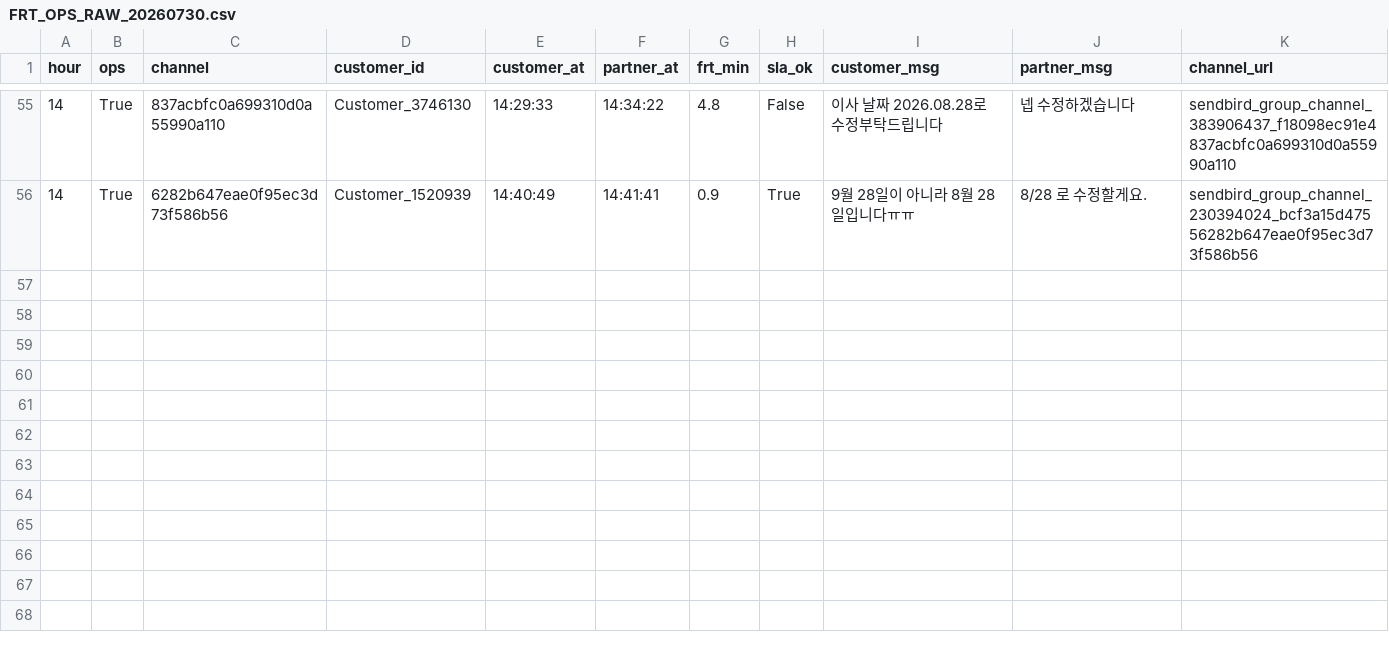
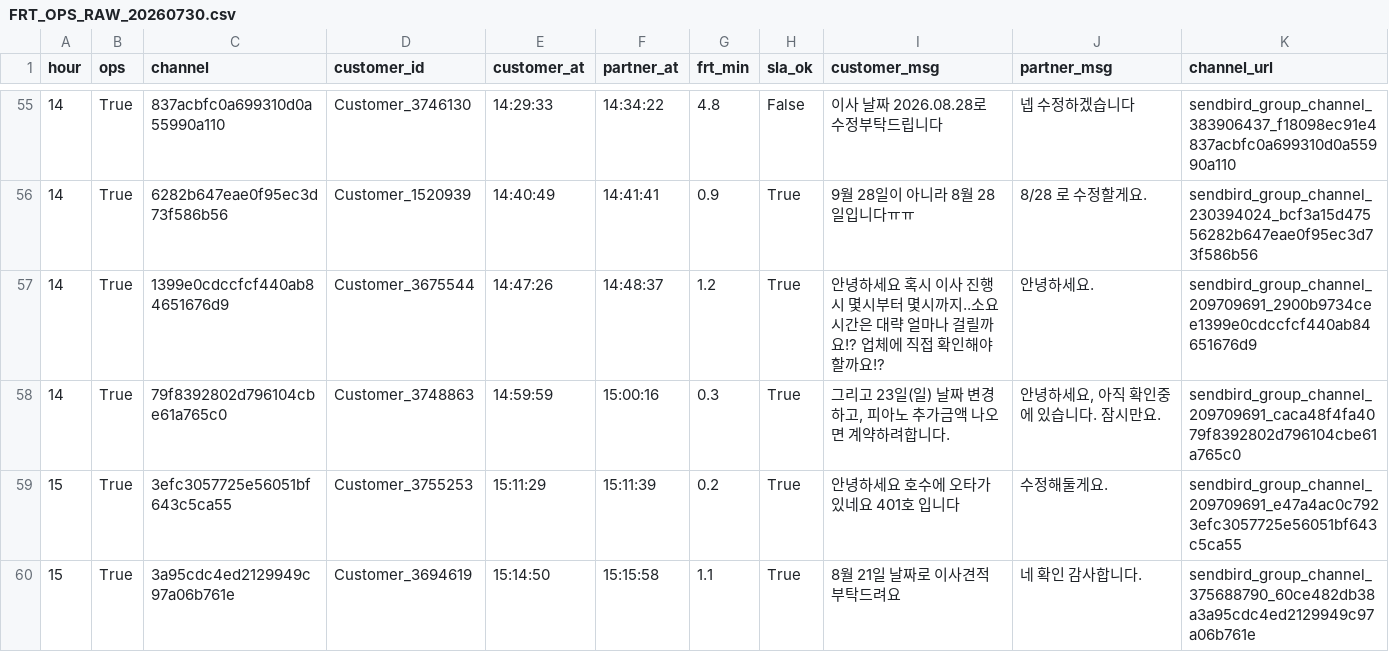
Before and after one commit to miso-cx/moving-by-miso-cx-frt-dashboard, a CSV file: daily/raw/FRT_OPS_RAW_20260730.csv, drawn as a sheet; only a part is shown, gaps mark what is left out.

```diff
--- a/daily/raw/FRT_OPS_RAW_20260730.csv
+++ b/daily/raw/FRT_OPS_RAW_20260730.csv
@@ -56 +56,5 @@
 14,True,6282b647eae0f95ec3d73f586b56,Customer_1520939,14:40:49,14:41:41,0.9,True,9월 28일이 아니라 8월 28일입니다ㅠㅠ,8/28 로 수정할게요.,sendbird_group_channel_230394024_bcf3a15d47556282b647eae0f95ec3d73f586b56
+14,True,1399e0cdccfcf440ab84651676d9,Customer_3675544,14:47:26,14:48:37,1.2,True,안녕하세요  혹시 이사 진행시 몇시부터 몇시까지..소요시간은 대략 얼마나 걸릴까요!?  업체에 직접 확인해야 할까요!?,안녕하세요.,sendbird_group_channel_209709691_2900b9734cee1399e0cdccfcf440ab84651676d9
+14,True,79f8392802d796104cbe61a765c0,Customer_3748863,14:59:59,15:00:16,0.3,True,"그리고 23일(일) 날짜 변경하고, 피아노 추가금액 나오면 계약하려합니다.","안녕하세요, 아직 확인중에 있습니다. 잠시만요.",sendbird_group_channel_209709691_caca48f4fa4079f8392802d796104cbe61a765c0
+15,True,3efc3057725e56051bf643c5ca55,Customer_3755253,15:11:29,15:11:39,0.2,True,안녕하세요 호수에 오타가 있네요 401호 입니다,수정해둘게요.,sendbird_group_channel_209709691_e47a4ac0c7923efc3057725e56051bf643c5ca55
+15,True,3a95cdc4ed2129949c97a06b761e,Customer_3694619,15:14:50,15:15:58,1.1,True,8월 21일 날짜로 이사견적 부탁드려요,네 확인 감사합니다.,sendbird_group_channel_375688790_60ce482db38a3a95cdc4ed2129949c97a06b761e
```
Also changed, not shown: daily/raw/FRT_RAW_20260730.csv, 1 other file.
